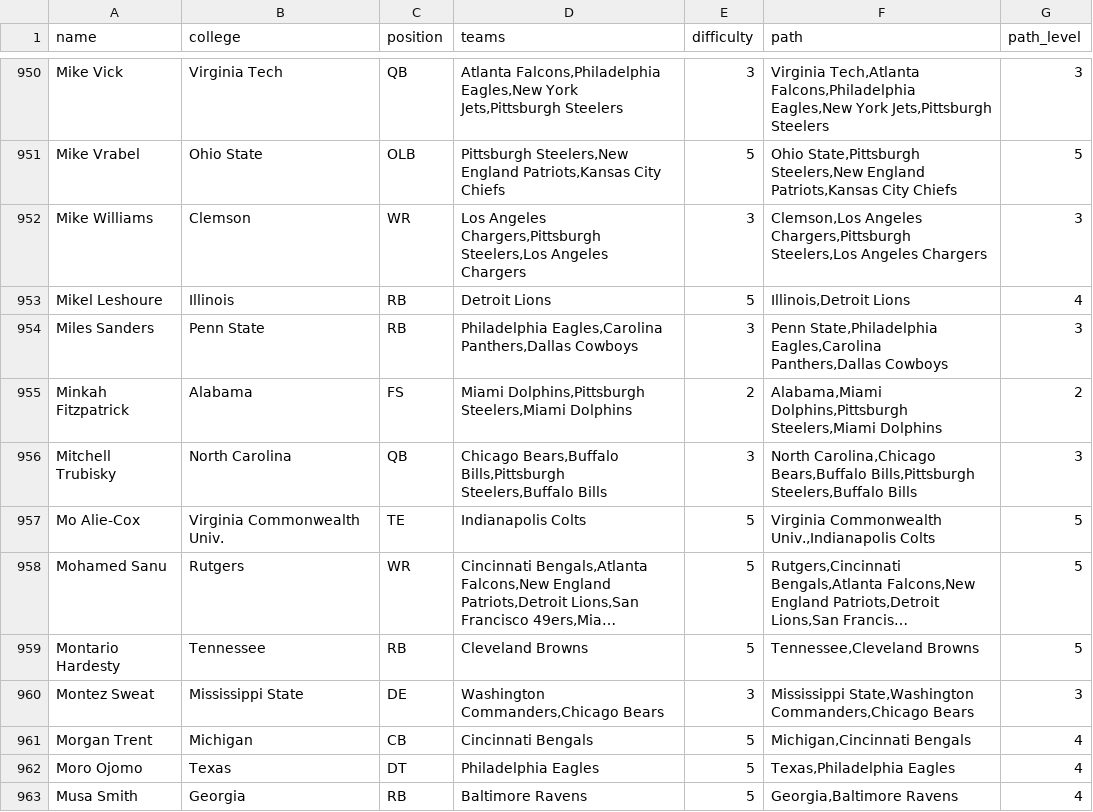
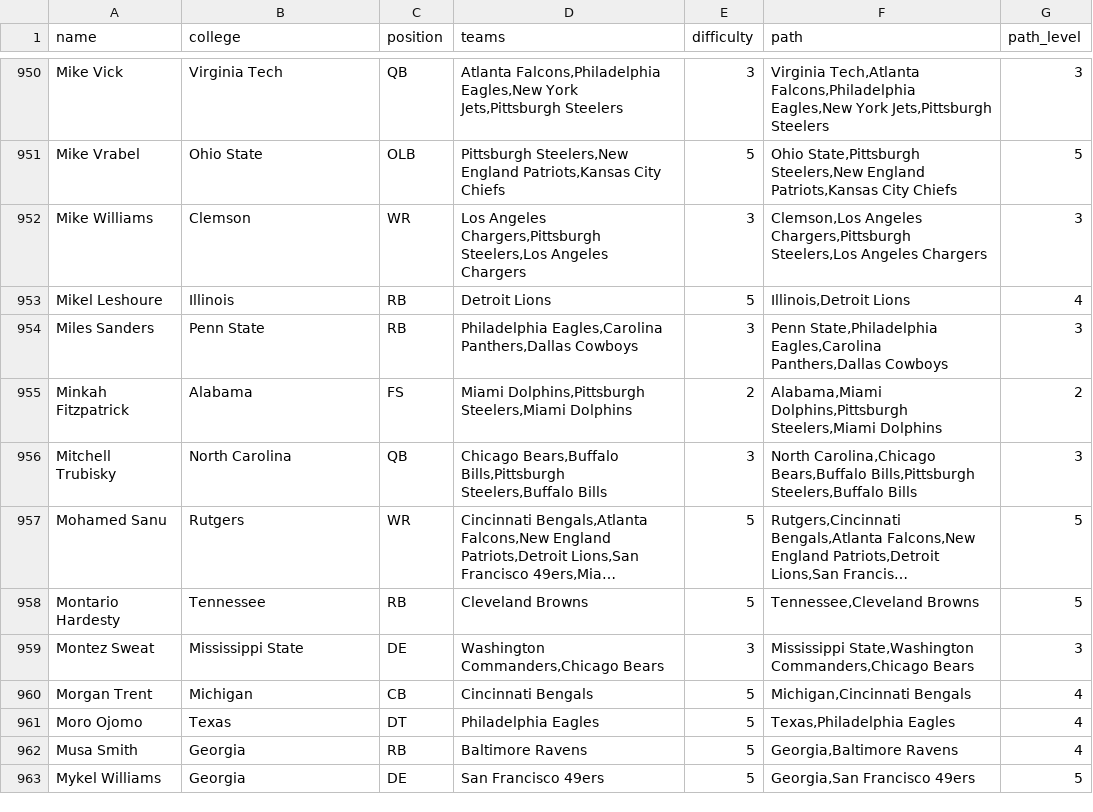
Before and after one commit to JerryHelmets/helmets-game, a CSV file: public/data/players.csv, drawn as a sheet; only a part is shown, gaps mark what is left out; the shorter side is filled out with more unchanged rows; long unchanged cells end in …; the diff names each change by its address in the sheet, - before the commit and + after, or states it on an @@ line.

Commit message:
Update players.csv

```diff
--- a/public/data/players.csv
+++ b/public/data/players.csv
-row 957: Mo Alie-Cox | Virginia Commonwealth Univ. | TE | Indianapolis Colts | 5 | Virginia Commonwealth Univ.,Indianapolis Colts | 5
```
